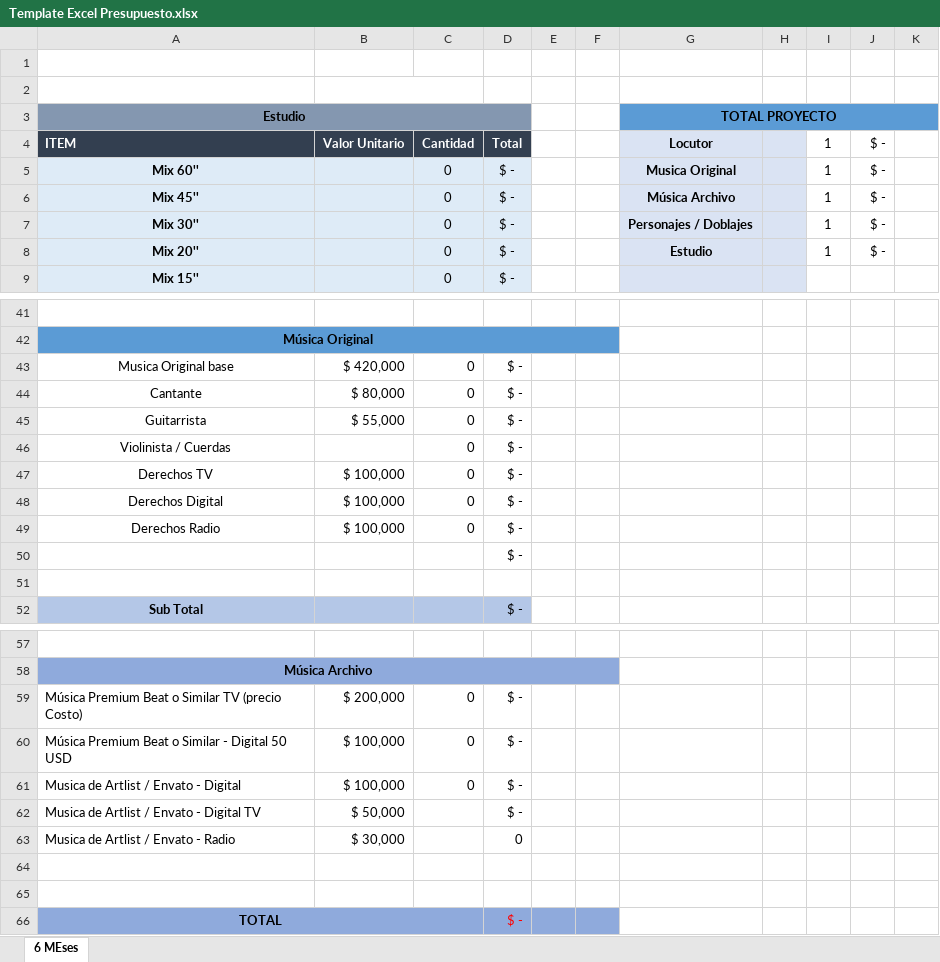
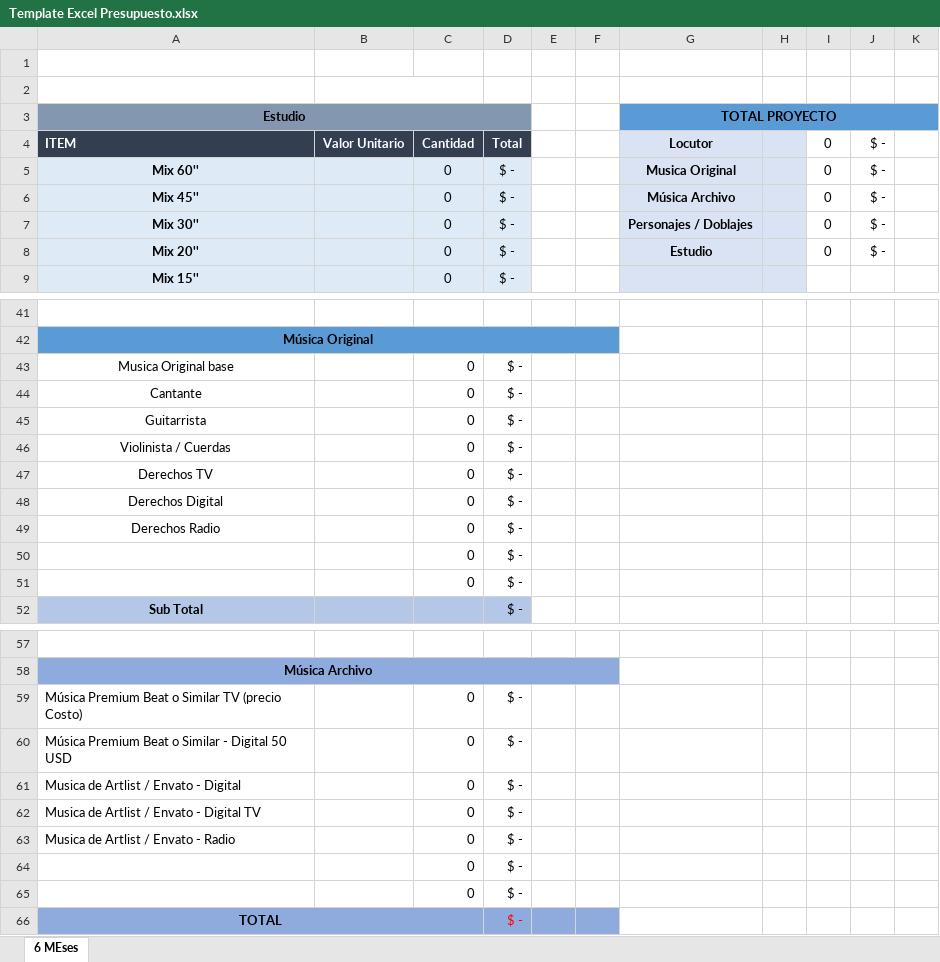
Before and after one commit to will1976/onyria-presupuestos, an Excel workbook: server/templates/Template Excel Presupuesto.xlsx, sheet 6 MEses, drawn as a sheet; only a part is shown, gaps mark what is left out; values as stored, in another font and other column widths than the file's, no borders; charts and pictures not drawn; removed rows and columns are numbered as before the commit, all else as after; the diff covers the shown part only; the diff names each change by its address in the sheet, - before the commit and + after, or states it on an @@ line.

```diff
--- a/server/templates/Template Excel Presupuesto.xlsx (sheet 6 MEses)
+++ b/server/templates/Template Excel Presupuesto.xlsx (sheet 6 MEses)
-I4:I8: 1
+I4:I8: 0
-B43: $ 420,000
+B43: (empty)
-B44: $ 80,000
+B44: (empty)
-B45: $ 55,000
+B45: (empty)
-B47:B49: $ 100,000
+B47:B49: (empty)
-C50: (empty)
+C50: 0
-row 51: (empty)
+row 51:  |  | 0 | $ -
-B59: $ 200,000
+B59: (empty)
-B60:B61: $ 100,000
+B60:B61: (empty)
-B62: $ 50,000
+B62: (empty)
-C62: (empty)
+C62: 0
-row 63: Musica de Artlist / Envato - Radio | $ 30,000 |  | 0
-row 63: (empty)
+row 63: Musica de Artlist / Envato - Radio |  | 0 | $ -
-row 64: (empty)
+row 64:  |  | 0 | $ -
+row 65:  |  | 0 | $ -
```
Also changed, not shown: 5 edited cells elsewhere in this sheet, charts or pictures, 2 other files.
